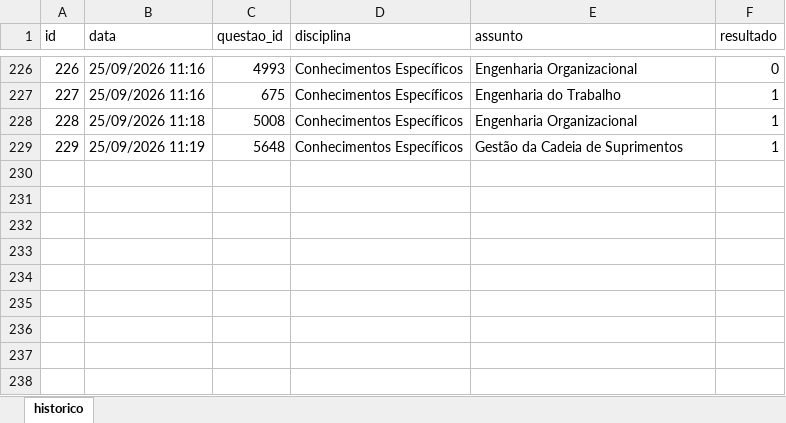
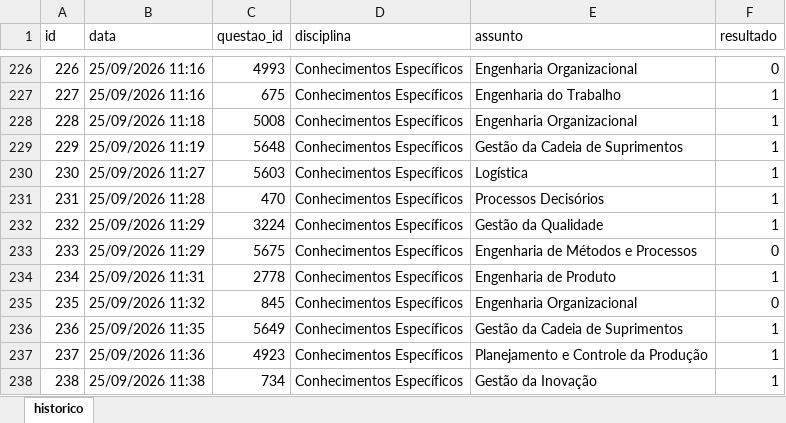
Before and after one commit to Lucas-Oliveira-wd/simulado, an Excel workbook: banco_de_dados/historico_respostas.xlsx, sheet historico, drawn as a sheet; only a part is shown, gaps mark what is left out; values as stored, in another font and other column widths than the file's, no borders; the diff names each change by its address in the sheet, - before the commit and + after, or states it on an @@ line.

```diff
--- a/banco_de_dados/historico_respostas.xlsx (sheet historico)
+++ b/banco_de_dados/historico_respostas.xlsx (sheet historico)
+row 230: 230 | 25/09/2026 11:27 | 5603 | Conhecimentos Específicos | Logística | 1
+row 231: 231 | 25/09/2026 11:28 | 470 | Conhecimentos Específicos | Processos Decisórios | 1
+row 232: 232 | 25/09/2026 11:29 | 3224 | Conhecimentos Específicos | Gestão da Qualidade | 1
+row 233: 233 | 25/09/2026 11:29 | 5675 | Conhecimentos Específicos | Engenharia de Métodos e Processos | 0
+row 234: 234 | 25/09/2026 11:31 | 2778 | Conhecimentos Específicos | Engenharia de Produto | 1
+row 235: 235 | 25/09/2026 11:32 | 845 | Conhecimentos Específicos | Engenharia Organizacional | 0
+row 236: 236 | 25/09/2026 11:35 | 5649 | Conhecimentos Específicos | Gestão da Cadeia de Suprimentos | 1
+row 237: 237 | 25/09/2026 11:36 | 4923 | Conhecimentos Específicos | Planejamento e Controle da Produção | 1
+row 238: 238 | 25/09/2026 11:38 | 734 | Conhecimentos Específicos | Gestão da Inovação | 1
```
Also changed, not shown: 1 other file.
